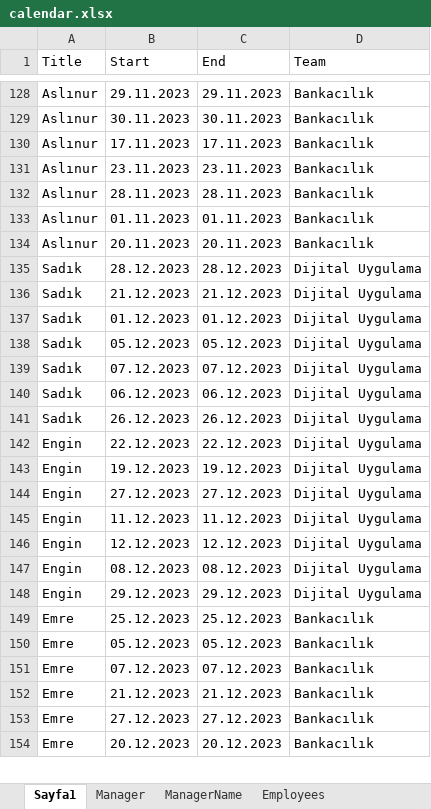
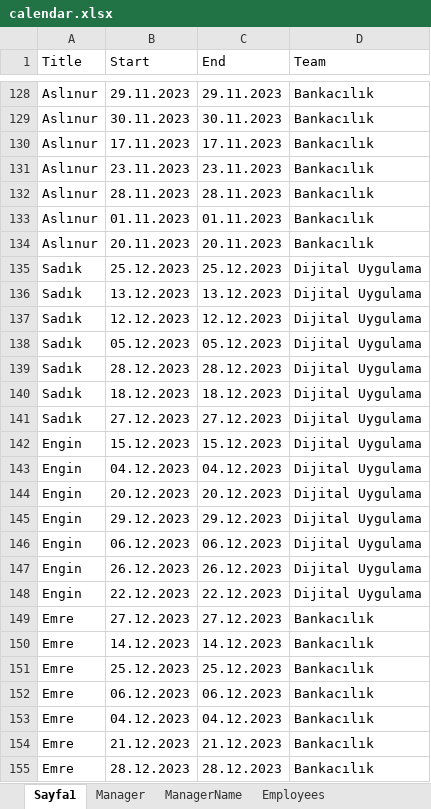
Before and after one commit to SadkDemr/Calendar1, an Excel workbook: Calendar1/calendar.xlsx, sheet Sayfa1, drawn as a sheet; only a part is shown, gaps mark what is left out; values as stored, in another font and other column widths than the file's, no borders; removed rows and columns are numbered as before the commit, all else as after; the diff covers the shown part only; the diff names each change by its address in the sheet, - before the commit and + after, or states it on an @@ line.

Commit message:
Go To Excel

```diff
--- a/Calendar1/calendar.xlsx (sheet Sayfa1)
+++ b/Calendar1/calendar.xlsx (sheet Sayfa1)
+row 135: Sadık | 25.12.2023 | 25.12.2023 | Dijital Uygulama
+row 136: Sadık | 13.12.2023 | 13.12.2023 | Dijital Uygulama
+row 137: Sadık | 12.12.2023 | 12.12.2023 | Dijital Uygulama
+row 138: Sadık | 05.12.2023 | 05.12.2023 | Dijital Uygulama
-B140 (Start): 21.12.2023
+B140 (Start): 18.12.2023
-C140 (End): 21.12.2023
+C140 (End): 18.12.2023
-B141 (Start): 01.12.2023
+B141 (Start): 27.12.2023
-C141 (End): 01.12.2023
+C141 (End): 27.12.2023
-A142:A143 (Title): Sadık
+A142:A143 (Title): Engin
-B142 (Start): 05.12.2023
+B142 (Start): 15.12.2023
-C142 (End): 05.12.2023
+C142 (End): 15.12.2023
-B143 (Start): 07.12.2023
+B143 (Start): 04.12.2023
-C143 (End): 07.12.2023
+C143 (End): 04.12.2023
+row 144: Engin | 20.12.2023 | 20.12.2023 | Dijital Uygulama
@@ row 148 moved to row 145: Engin @@
-A146:A147 (Title): Sadık
+A146:A147 (Title): Engin
-row 143: Engin | 19.12.2023 | 19.12.2023 | Dijital Uygulama
-A149 (Title): Engin
+A149 (Title): Emre
-D149 (Team): Dijital Uygulama
+D149 (Team): Bankacılık
-row 145: Engin | 11.12.2023 | 11.12.2023 | Dijital Uygulama
-row 146: Engin | 12.12.2023 | 12.12.2023 | Dijital Uygulama
-row 147: Engin | 08.12.2023 | 08.12.2023 | Dijital Uygulama
+row 150: Emre | 14.12.2023 | 14.12.2023 | Bankacılık
-B152 (Start): 05.12.2023
+B152 (Start): 06.12.2023
-C152 (End): 05.12.2023
+C152 (End): 06.12.2023
-B153 (Start): 07.12.2023
+B153 (Start): 04.12.2023
-C153 (End): 07.12.2023
+C153 (End): 04.12.2023
-B155 (Start): 27.12.2023
+B155 (Start): 28.12.2023
-C155 (End): 27.12.2023
+C155 (End): 28.12.2023
-row 154: Emre | 20.12.2023 | 20.12.2023 | Bankacılık
```
Also changed, not shown: 31 added rows, 32 removed rows, 5 moved rows and 91 edited cells elsewhere in this sheet, sheet Manager, 5 other files.
